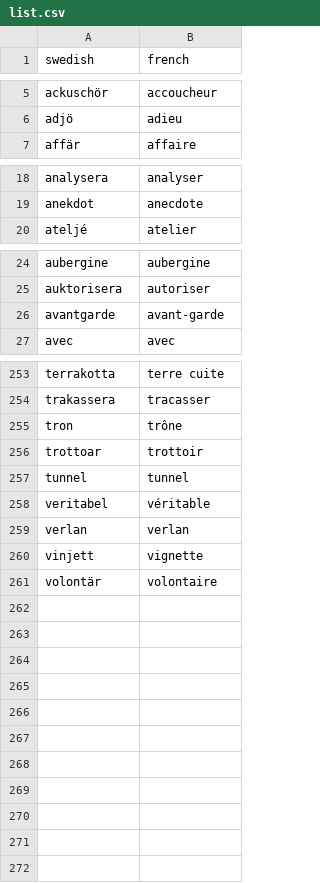
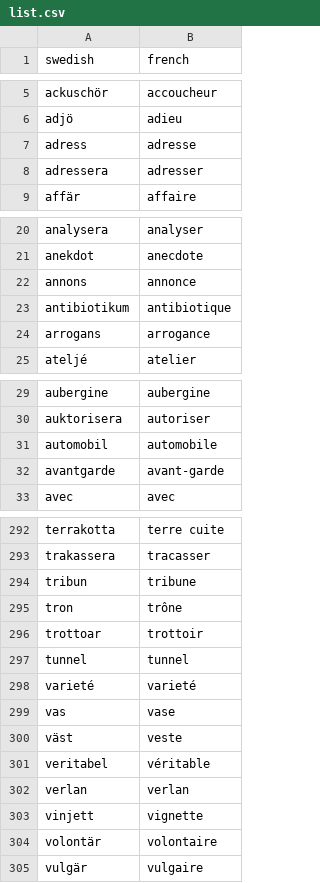
Before and after one commit to maxulysse/maxulysse.github.io, a CSV file: _data/list.csv, drawn as a sheet; only a part is shown, gaps mark what is left out; the diff covers the shown part only.

```diff
--- a/_data/list.csv
+++ b/_data/list.csv
@@ -6,2 +6,4 @@ ackuschör,accoucheur
 adjö,adieu
+adress,adresse
+adressera,adresser
 affär,affaire
@@ -19,2 +21,5 @@ analysera,analyser
 anekdot,anecdote
+annons,annonce
+antibiotikum,antibiotique
+arrogans,arrogance
 ateljé,atelier
@@ -25,2 +30,3 @@ aubergine,aubergine
 auktorisera,autoriser
+automobil,automobile
 avantgarde,avant-garde
@@ -254,2 +293,3 @@ terrakotta,terre cuite
 trakassera,tracasser
+tribun,tribune
 tron,trône
@@ -257,2 +297,5 @@ trottoar,trottoir
 tunnel,tunnel
+varieté,varieté
+vas,vase
+väst,veste
 veritabel,véritable
@@ -261 +304,2 @@ vinjett,vignette
 volontär,volontaire
+vulgär,vulgaire
```
Also changed, not shown: 33 added rows elsewhere in this file.
